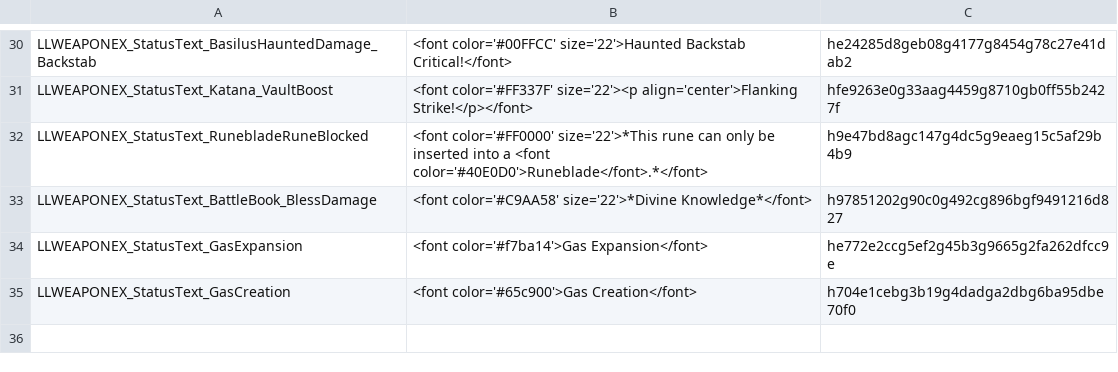
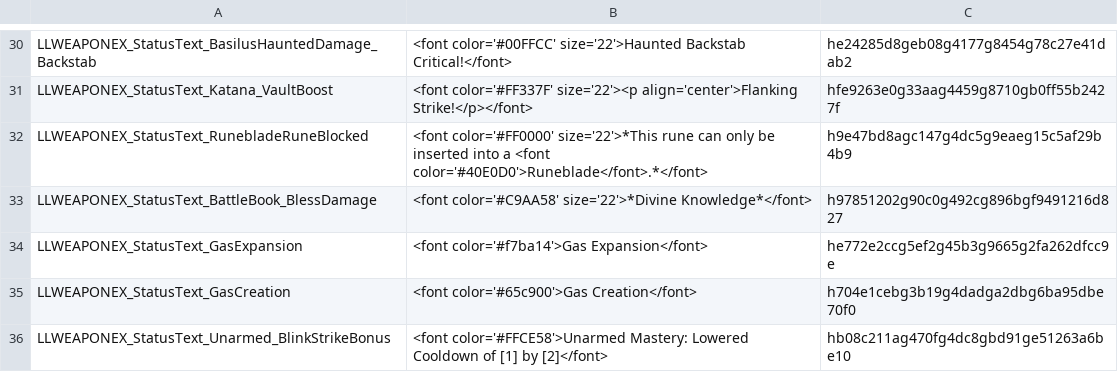
Before and after one commit to LaughingLeader-DOS2-Mods/WeaponExpansion, a TSV file: LocalKeys/LLWEAPONEX_StatusText.tsv, drawn as a sheet; only a part is shown, gaps mark what is left out.

```diff
--- a/LocalKeys/LLWEAPONEX_StatusText.tsv
+++ b/LocalKeys/LLWEAPONEX_StatusText.tsv
@@ -35 +35,2 @@ LLWEAPONEX_StatusText_GasExpansion	<font color='#f7ba14'>Gas Expansion</font>	he
 LLWEAPONEX_StatusText_GasCreation	<font color='#65c900'>Gas Creation</font>	h704e1cebg3b19g4dadga2dbg6ba95dbe70f0
+LLWEAPONEX_StatusText_Unarmed_BlinkStrikeBonus	<font color='#FFCE58'>Unarmed Mastery: Lowered Cooldown of [1] by [2]</font>	hb08c211ag470fg4dc8gbd91ge51263a6be10
```
Also changed, not shown: LocalKeys/LLWEAPONEX_Masteries_RankInfo.tsv, LocalKeys/LLWEAPONEX_Masteries_SkillBonuses.tsv, 4 other files.
